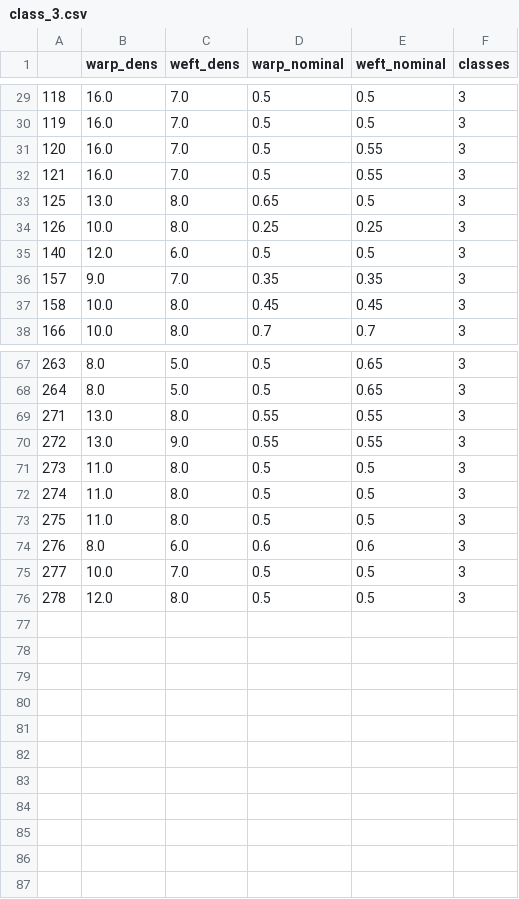
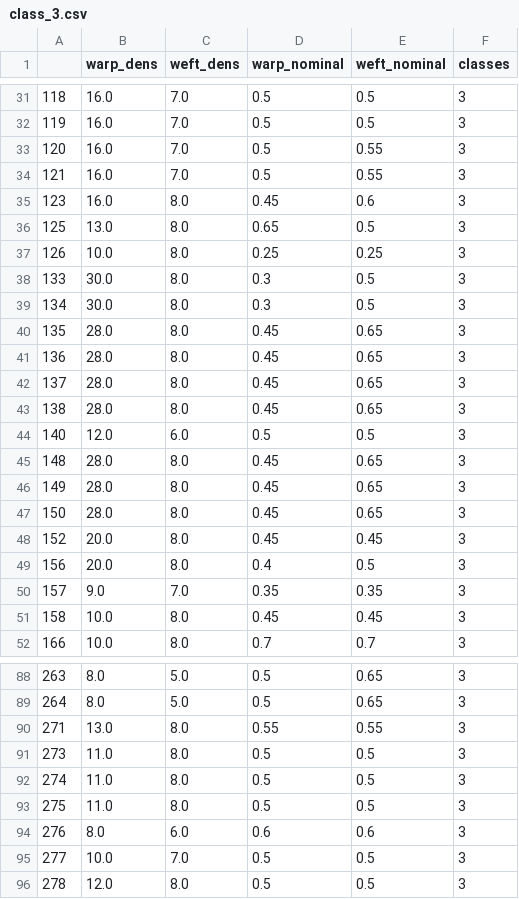
Before and after one commit to streltcov/textile_data, a CSV file: output/classification/class_3.csv, drawn as a sheet; only a part is shown, gaps mark what is left out; removed rows and columns are numbered as before the commit, all else as after; the diff covers the shown part only; the diff names each change by its address in the sheet, - before the commit and + after, or states it on an @@ line.

```diff
--- a/output/classification/class_3.csv
+++ b/output/classification/class_3.csv
+row 35: 123 | 16.0 | 8.0 | 0.45 | 0.6 | 3
+row 38: 133 | 30.0 | 8.0 | 0.3 | 0.5 | 3
+row 39: 134 | 30.0 | 8.0 | 0.3 | 0.5 | 3
+row 40: 135 | 28.0 | 8.0 | 0.45 | 0.65 | 3
+row 41: 136 | 28.0 | 8.0 | 0.45 | 0.65 | 3
+row 42: 137 | 28.0 | 8.0 | 0.45 | 0.65 | 3
+row 43: 138 | 28.0 | 8.0 | 0.45 | 0.65 | 3
+row 45: 148 | 28.0 | 8.0 | 0.45 | 0.65 | 3
+row 46: 149 | 28.0 | 8.0 | 0.45 | 0.65 | 3
+row 47: 150 | 28.0 | 8.0 | 0.45 | 0.65 | 3
+row 48: 152 | 20.0 | 8.0 | 0.45 | 0.45 | 3
+row 49: 156 | 20.0 | 8.0 | 0.4 | 0.5 | 3
-row 70: 272 | 13.0 | 9.0 | 0.55 | 0.55 | 3
```
Also changed, not shown: 11 added rows and 2 removed rows elsewhere in this file, output/classification/class_2.csv, 3 other files.
